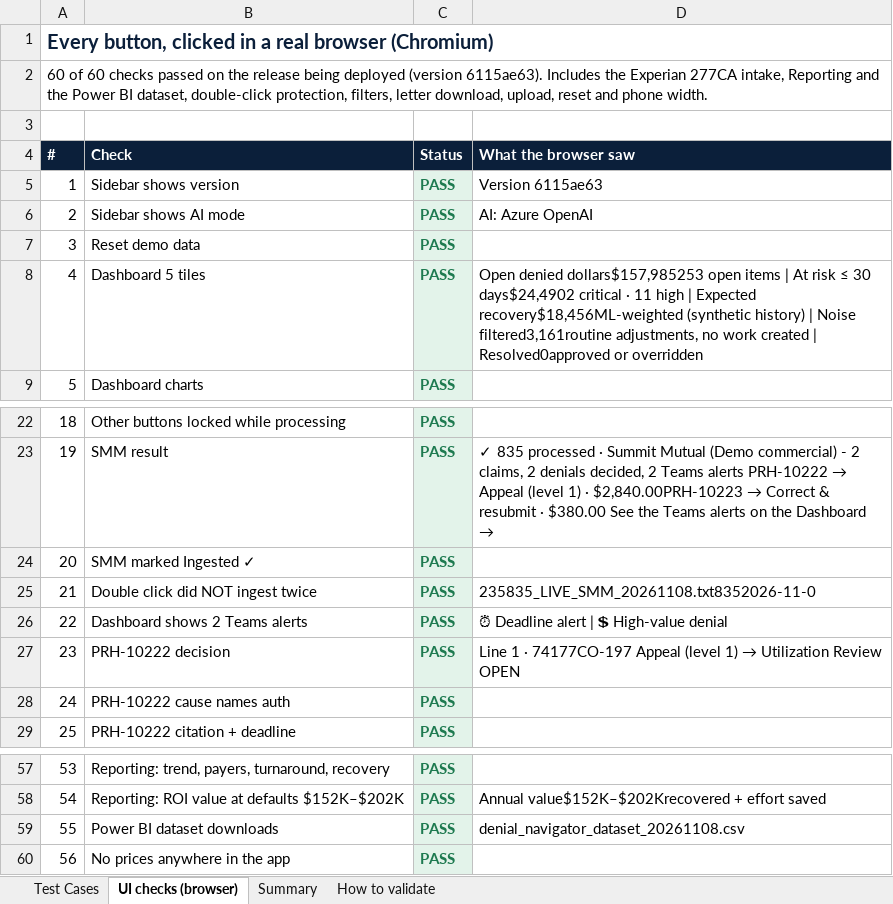
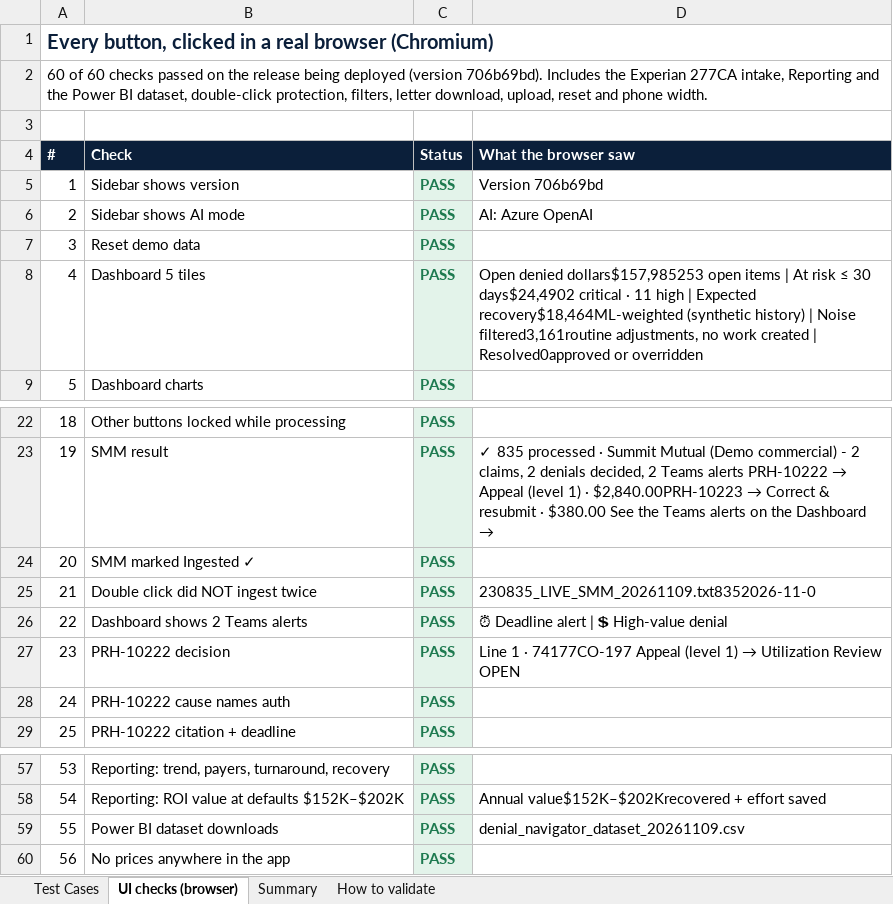
Before and after one commit to git-bonda108/claims-denial-navigator, an Excel workbook: docs/Denial_Navigator_Test_Cases.xlsx, sheet UI checks (browser), drawn as a sheet; only a part is shown, gaps mark what is left out; values as stored, in another font and other column widths than the file's, no borders; the diff names each change by its address in the sheet, - before the commit and + after, or states it on an @@ line.

```diff
--- a/docs/Denial_Navigator_Test_Cases.xlsx (sheet UI checks (browser))
+++ b/docs/Denial_Navigator_Test_Cases.xlsx (sheet UI checks (browser))
-A2 (#): …deployed (version 6115ae63). Includes the…
+A2 (#): …deployed (version 706b69bd). Includes the…
-D5 (What the browser saw): Version 6115ae63
+D5 (What the browser saw): Version 706b69bd
-D8 (What the browser saw): …| Expected recovery$18,456ML-weighted (synthetic history)…
+D8 (What the browser saw): …| Expected recovery$18,464ML-weighted (synthetic history)…
-D25 (What the browser saw): 235835_LIVE_SMM_20261108.txt8352026-11-0
+D25 (What the browser saw): 230835_LIVE_SMM_20261109.txt8352026-11-0
-D59 (What the browser saw): denial_navigator_dataset_20261108.csv
+D59 (What the browser saw): denial_navigator_dataset_20261109.csv
```
Also changed, not shown: sheet Test Cases, sheet Summary, 6 other files.
